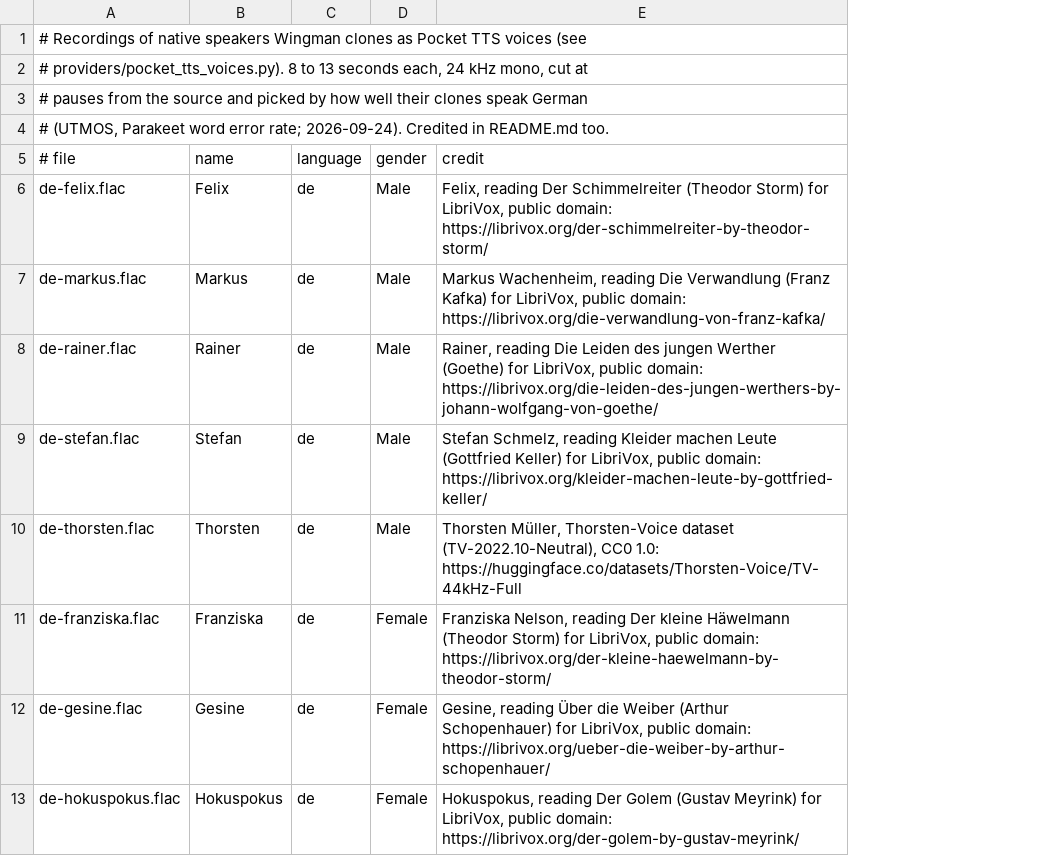
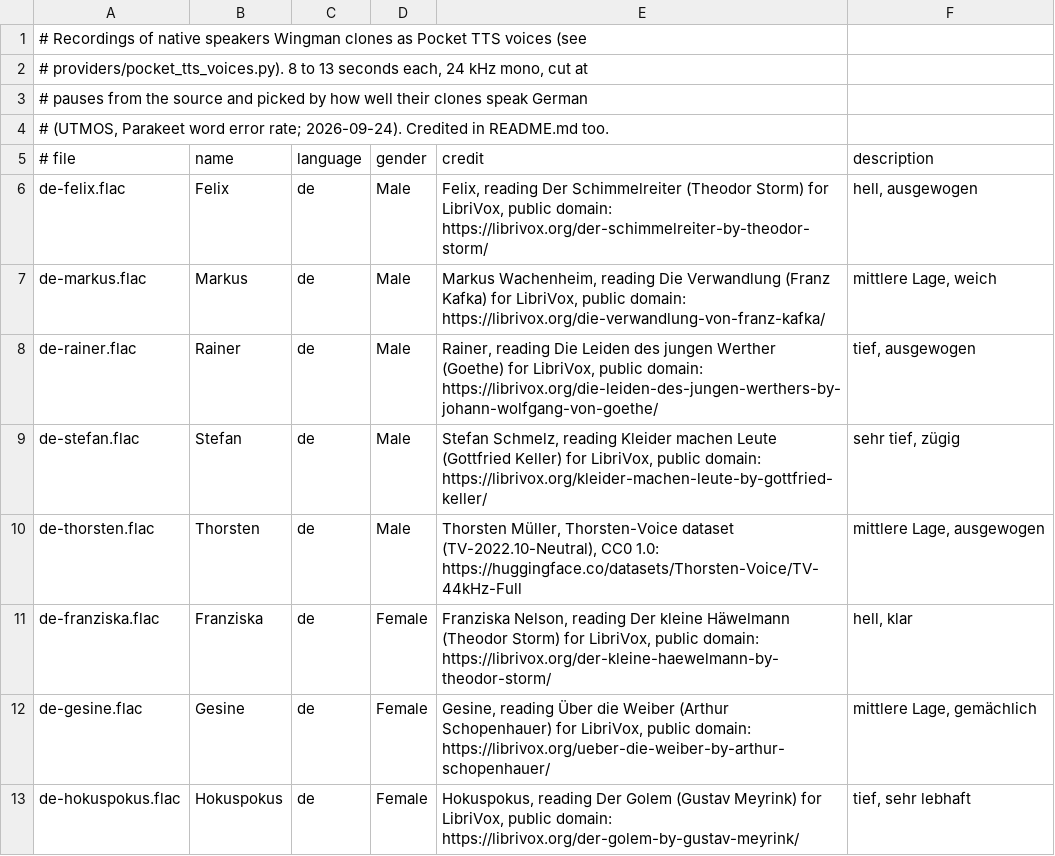
Before and after one commit to ShipBit/wingman-ai, a TSV file: templates/pocket_tts/voices/voices.tsv, drawn as a sheet; only a part is shown; the diff names each change by its address in the sheet, - before the commit and + after, or states it on an @@ line.

Commit message:
Pocket TTS voices describe themselves: gender, a line on how they sound, from a text file next to each voice

```diff
--- a/templates/pocket_tts/voices/voices.tsv
+++ b/templates/pocket_tts/voices/voices.tsv
+column F (description), rows 6-13: hell, ausgewogen | mittlere Lage, weich | tief, ausgewogen | sehr tief, zügig | mittlere Lage, ausgewogen | hell, klar | mittlere Lage, gemächlich | tief, sehr lebhaft
```
Also changed, not shown: 5 other files.
